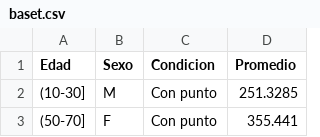
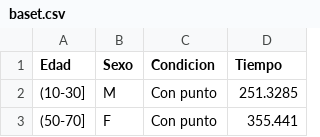
Before and after one commit to danialk20/dear, a CSV file: baset.csv, drawn as a sheet; only a part is shown.

Commit message:
Update baset.csv

```diff
--- a/baset.csv
+++ b/baset.csv
@@ -1,2 +1,2 @@
-Edad;Sexo;Condicion;Promedio
+Edad;Sexo;Condicion;Tiempo
 (10-30];M;Con punto;251.3285
```
